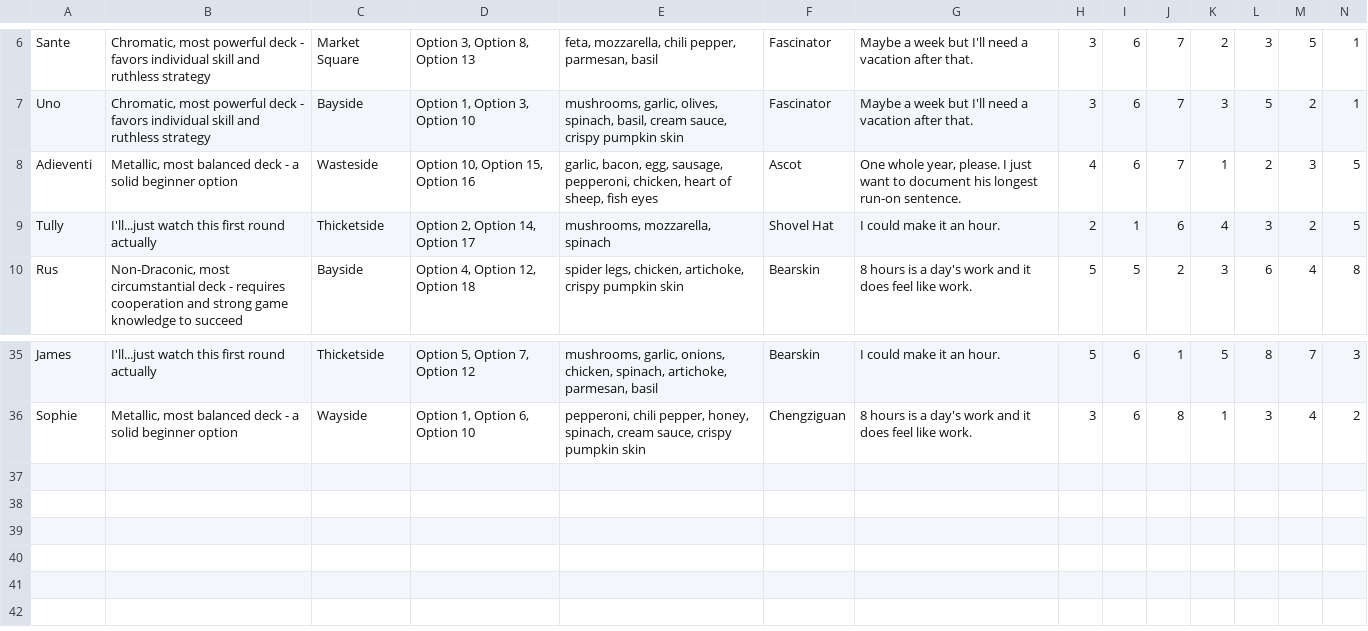
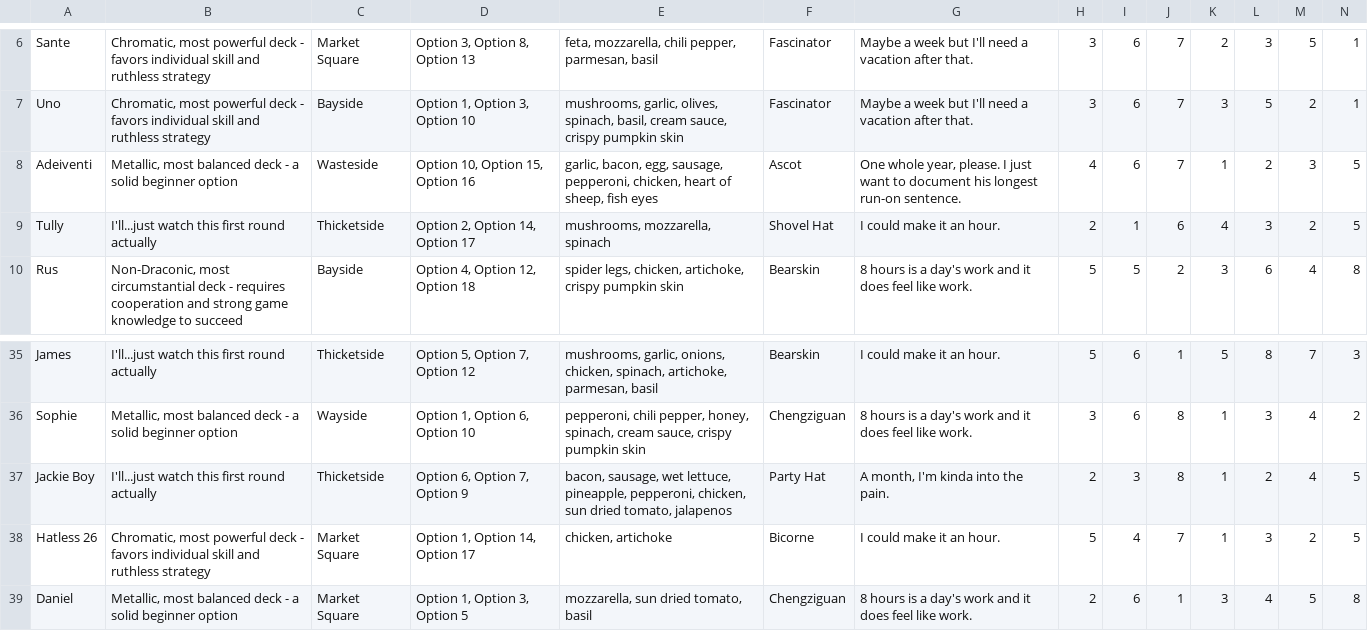
Before and after one commit to daniel-chapdelaine/match-maker, a CSV file: app/data/results.csv, drawn as a sheet; only a part is shown, gaps mark what is left out; rows hold the shown columns only; the diff names each change by its address in the sheet, - before the commit and + after, or states it on an @@ line.

Commit message:
new data!

```diff
--- a/app/data/results.csv
+++ b/app/data/results.csv
-A8: Adieventi
+A8: Adeiventi
+row 37: Jackie Boy | I'll...just watch this first round actually | Thicketside | Option 6, Option 7, Option 9 | bacon, sausage, wet lettuce, pineapple, pepperoni, chicken, sun dried tomato, jalapenos | Party Hat | A month, I'm kinda into the pain. | 2 | 3 | 8 | 1 | 2 | 4 | 5
+row 38: Hatless 26 | Chromatic, most powerful deck - favors individual skill and ruthless strategy | Market Square | Option 1, Option 14, Option 17 | chicken, artichoke | Bicorne | I could make it an hour. | 5 | 4 | 7 | 1 | 3 | 2 | 5
+row 39: Daniel | Metallic, most balanced deck - a solid beginner option | Market Square | Option 1, Option 3, Option 5 | mozzarella, sun dried tomato, basil | Chengziguan | 8 hours is a day's work and it does feel like work. | 2 | 6 | 1 | 3 | 4 | 5 | 8
```
Also changed, not shown: 4 other files.
